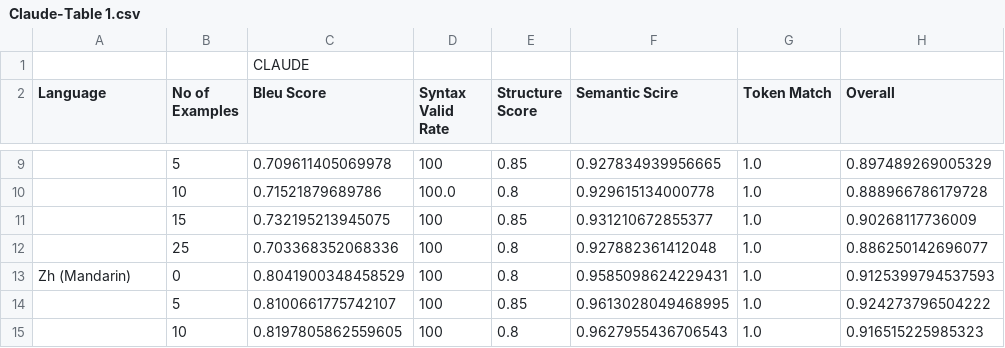
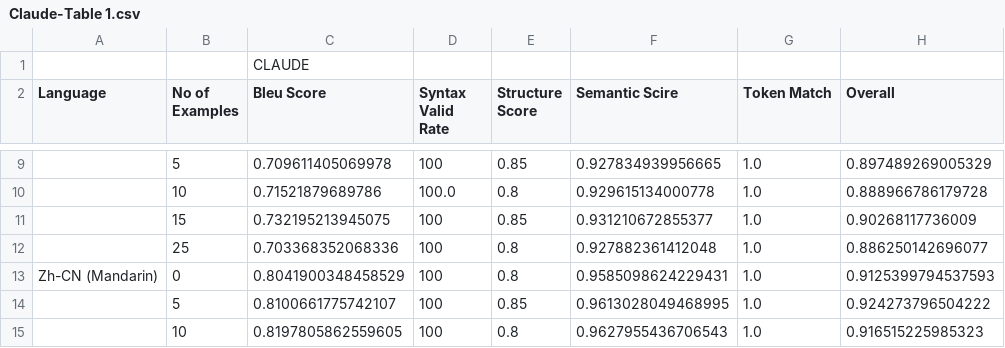
Before and after one commit to ankitkr8540/pylinguist-paper, a CSV file: Results/Claude-Table 1.csv, drawn as a sheet; only a part is shown, gaps mark what is left out; the diff names each change by its address in the sheet, - before the commit and + after, or states it on an @@ line.

Commit message:
Fixed the graphs for the chinese language

```diff
--- a/Results/Claude-Table 1.csv
+++ b/Results/Claude-Table 1.csv
-A13 (Language): Zh (Mandarin)
+A13 (Language): Zh-CN (Mandarin)
```
Also changed, not shown: Results/Google-Google translator using 30 code snippets.csv, 6 other files.
